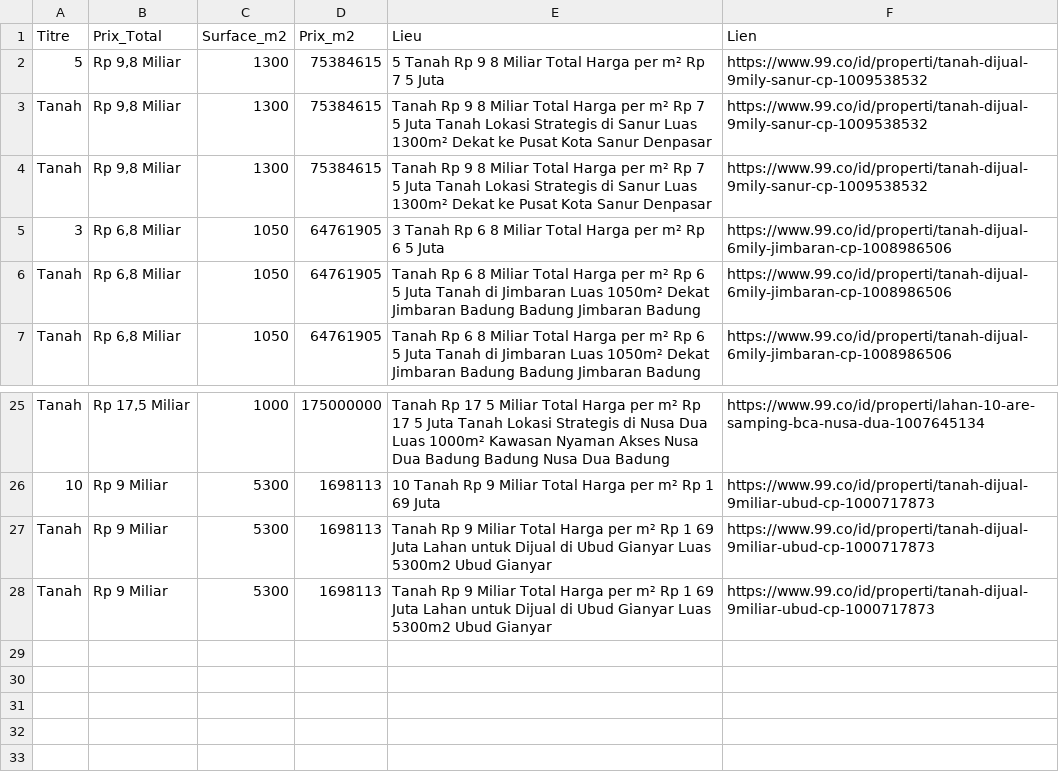
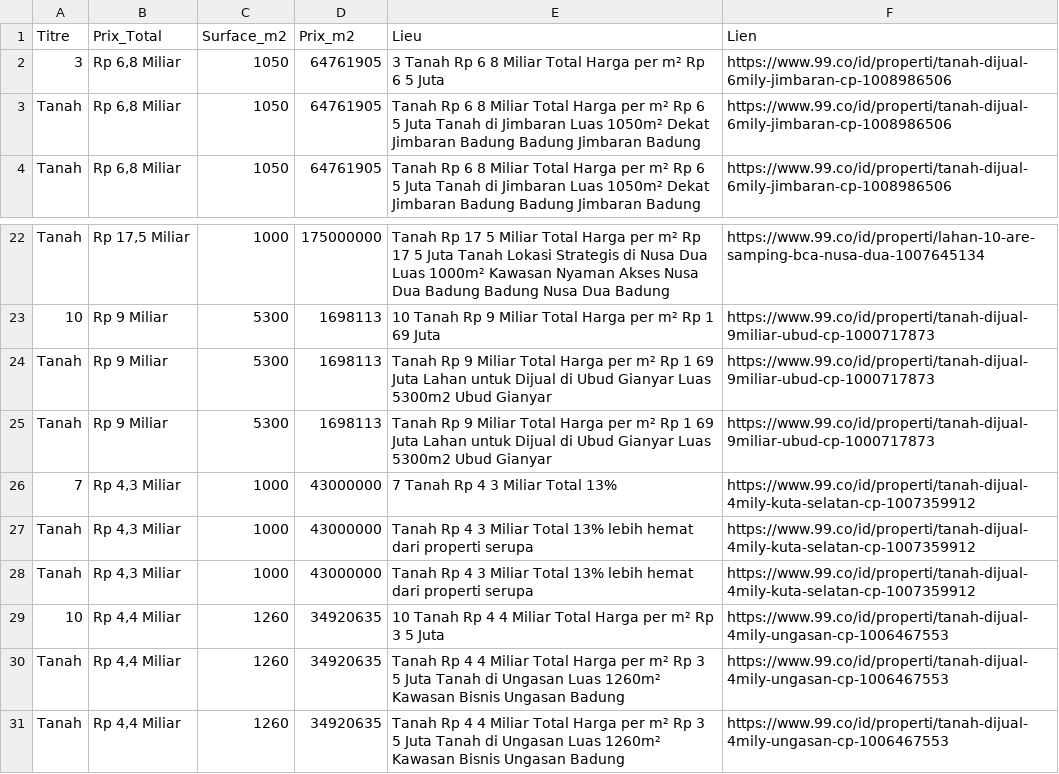
Before and after one commit to pedro432143219-prog/99co-scraper, a CSV file: resultats.csv, drawn as a sheet; only a part is shown, gaps mark what is left out; removed rows and columns are numbered as before the commit, all else as after; the diff names each change by its address in the sheet, - before the commit and + after, or states it on an @@ line.

```diff
--- a/resultats.csv
+++ b/resultats.csv
-row 2: 5 | Rp 9,8 Miliar | 1300 | 75384615 | 5 Tanah Rp 9 8 Miliar Total Harga per m² Rp 7 5 Juta | https://www.99.co/id/properti/tanah-dijual-9mily-sanur-cp-1009538532
-row 3: Tanah | Rp 9,8 Miliar | 1300 | 75384615 | Tanah Rp 9 8 Miliar Total Harga per m² Rp 7 5 Juta Tanah Lokasi Strategis di Sanur Luas 1300m² Dekat ke Pusat Kota Sanur Denpasar | https://www.99.co/id/properti/tanah-dijual-9mily-sanur-cp-1009538532
-row 4: Tanah | Rp 9,8 Miliar | 1300 | 75384615 | Tanah Rp 9 8 Miliar Total Harga per m² Rp 7 5 Juta Tanah Lokasi Strategis di Sanur Luas 1300m² Dekat ke Pusat Kota Sanur Denpasar | https://www.99.co/id/properti/tanah-dijual-9mily-sanur-cp-1009538532
+row 26: 7 | Rp 4,3 Miliar | 1000 | 43000000 | 7 Tanah Rp 4 3 Miliar Total 13% | https://www.99.co/id/properti/tanah-dijual-4mily-kuta-selatan-cp-1007359912
+row 27: Tanah | Rp 4,3 Miliar | 1000 | 43000000 | Tanah Rp 4 3 Miliar Total 13% lebih hemat dari properti serupa | https://www.99.co/id/properti/tanah-dijual-4mily-kuta-selatan-cp-1007359912
+row 28: Tanah | Rp 4,3 Miliar | 1000 | 43000000 | Tanah Rp 4 3 Miliar Total 13% lebih hemat dari properti serupa | https://www.99.co/id/properti/tanah-dijual-4mily-kuta-selatan-cp-1007359912
+row 29: 10 | Rp 4,4 Miliar | 1260 | 34920635 | 10 Tanah Rp 4 4 Miliar Total Harga per m² Rp 3 5 Juta | https://www.99.co/id/properti/tanah-dijual-4mily-ungasan-cp-1006467553
+row 30: Tanah | Rp 4,4 Miliar | 1260 | 34920635 | Tanah Rp 4 4 Miliar Total Harga per m² Rp 3 5 Juta Tanah di Ungasan Luas 1260m² Kawasan Bisnis Ungasan Badung | https://www.99.co/id/properti/tanah-dijual-4mily-ungasan-cp-1006467553
+row 31: Tanah | Rp 4,4 Miliar | 1260 | 34920635 | Tanah Rp 4 4 Miliar Total Harga per m² Rp 3 5 Juta Tanah di Ungasan Luas 1260m² Kawasan Bisnis Ungasan Badung | https://www.99.co/id/properti/tanah-dijual-4mily-ungasan-cp-1006467553
```
